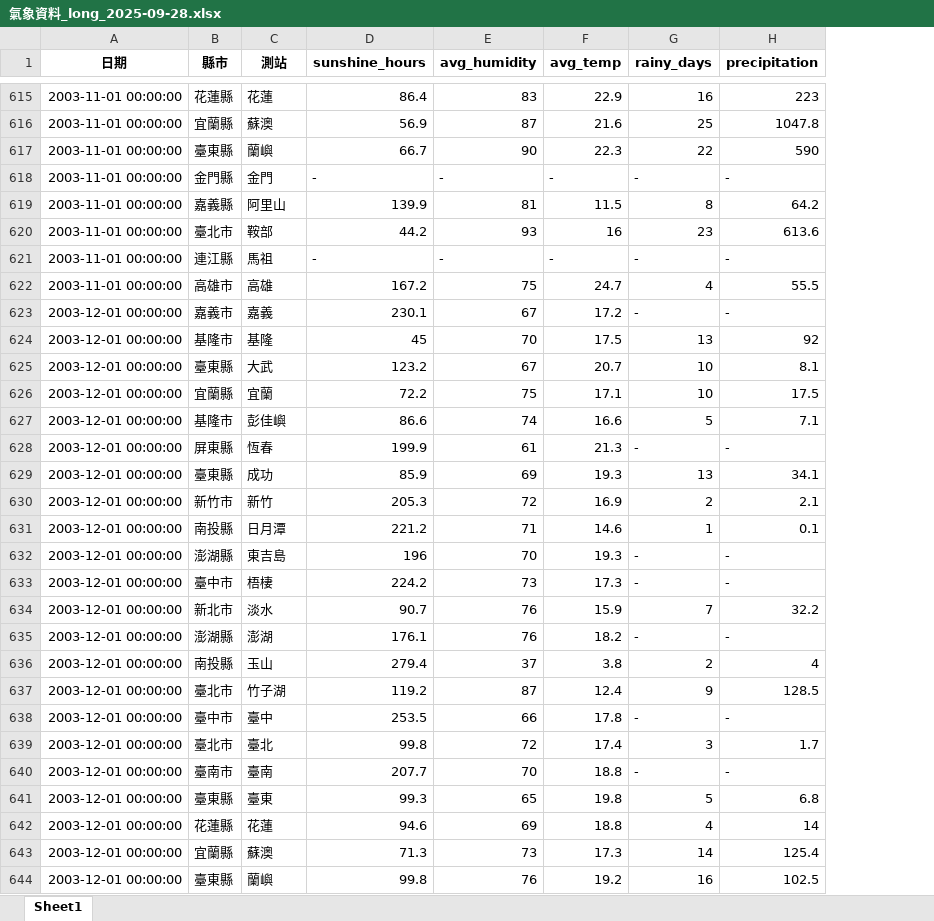
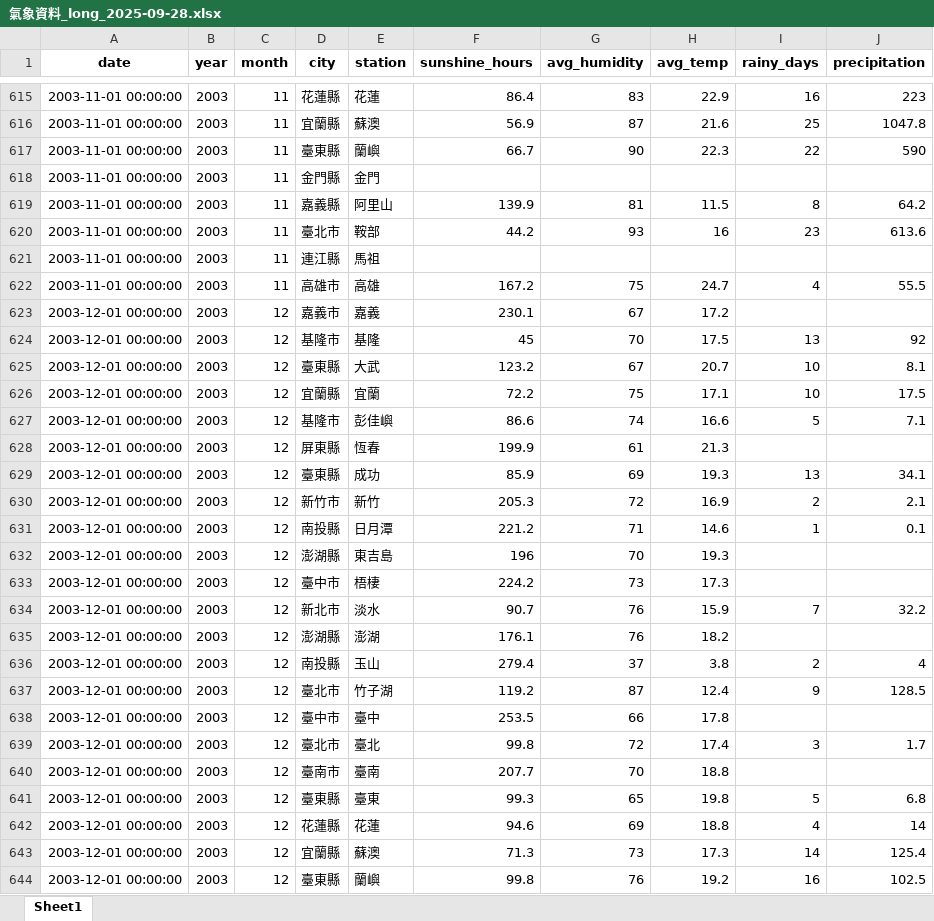
Before and after one commit to ShibaInu912/fa-25-econ-5166-group-4, an Excel workbook: data/processed/氣象資料_long_2025-09-28.xlsx, sheet Sheet1, drawn as a sheet; only a part is shown, gaps mark what is left out; values as stored, in another font and other column widths than the file's, no borders; addresses are those after the commit; the diff covers the shown part only; the diff names each change by its address in the sheet, - before the commit and + after, or states it on an @@ line.

Commit message:
Data Processed: Weather Data Updated and Unnecessary Stata code have been written (for descriptive statistics)

```diff
--- a/data/processed/氣象資料_long_2025-09-28.xlsx (sheet Sheet1)
+++ b/data/processed/氣象資料_long_2025-09-28.xlsx (sheet Sheet1)
+column B (year), rows 615-644: all 2003
+column C (month), rows 615-644: 11 | 11 | 11 | 11 | 11 | 11 | 11 | 11 | 12 | 12 | 12 | 12 | 12 | 12 | 12 | 12 | 12 | 12 | 12 | 12 | 12 | 12 | 12 | 12 | 12 | 12 | 12 | 12 | 12 | 12
-A1: 日期
+A1: date
-D1: 縣市
+D1: city
-E1: 測站
+E1: station
-F618 (sunshine_hours): -
+F618 (sunshine_hours): (empty)
-G618 (avg_humidity): -
+G618 (avg_humidity): (empty)
-H618 (avg_temp): -
+H618 (avg_temp): (empty)
-I618 (rainy_days): -
+I618 (rainy_days): (empty)
-J618 (precipitation): -
+J618 (precipitation): (empty)
-F621 (sunshine_hours): -
+F621 (sunshine_hours): (empty)
-G621 (avg_humidity): -
+G621 (avg_humidity): (empty)
-H621 (avg_temp): -
+H621 (avg_temp): (empty)
-I621 (rainy_days): -
+I621 (rainy_days): (empty)
-J621 (precipitation): -
+J621 (precipitation): (empty)
-I623 (rainy_days): -
+I623 (rainy_days): (empty)
-J623 (precipitation): -
+J623 (precipitation): (empty)
-I628 (rainy_days): -
+I628 (rainy_days): (empty)
-J628 (precipitation): -
+J628 (precipitation): (empty)
-I632:I633 (rainy_days): -
+I632:I633 (rainy_days): (empty)
-J632:J633 (precipitation): -
+J632:J633 (precipitation): (empty)
-I635 (rainy_days): -
+I635 (rainy_days): (empty)
-J635 (precipitation): -
+J635 (precipitation): (empty)
-I638 (rainy_days): -
+I638 (rainy_days): (empty)
-J638 (precipitation): -
+J638 (precipitation): (empty)
-I640 (rainy_days): -
+I640 (rainy_days): (empty)
-J640 (precipitation): -
+J640 (precipitation): (empty)
```
Also changed, not shown: 746 edited cells elsewhere in this sheet, 2 other files.
